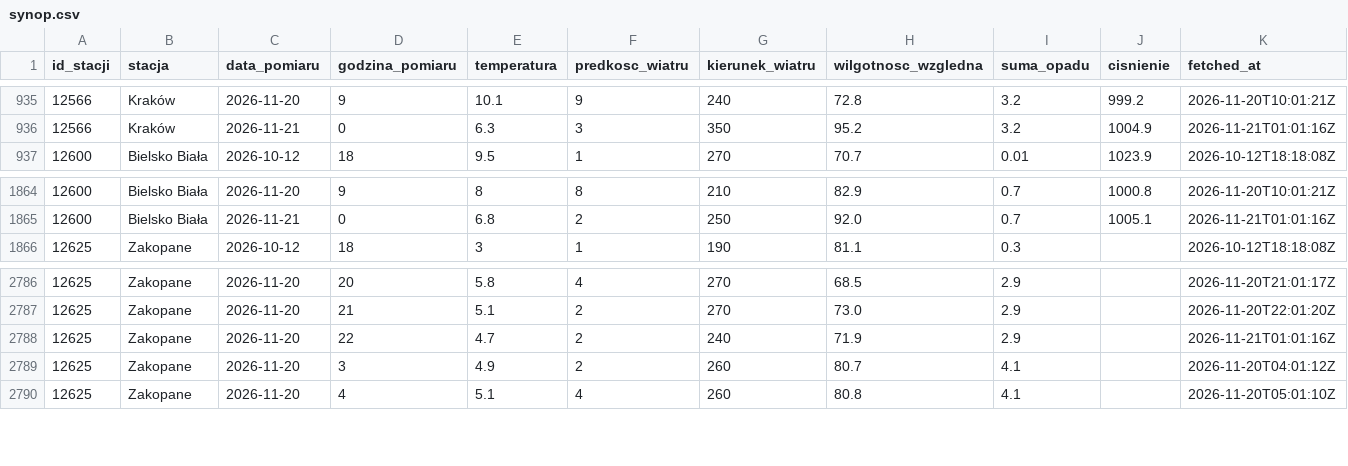
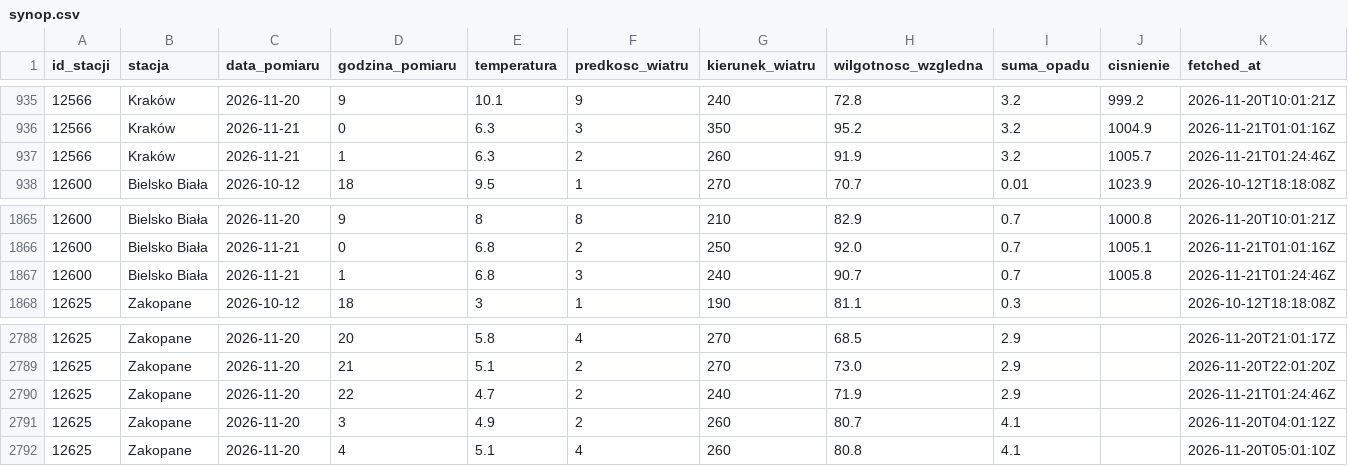
Before and after one commit to Przemsonn05/RiverSense, a CSV file: data/live/synop.csv, drawn as a sheet; only a part is shown, gaps mark what is left out.

Commit message:
dane live 2026-11-21 01:24

```diff
--- a/data/live/synop.csv
+++ b/data/live/synop.csv
@@ -936,2 +936,3 @@ id_stacji,stacja,data_pomiaru,godzina_pomiaru,temperatura,predkosc_wiatru,kierun
 12566,Kraków,2026-11-21,0,6.3,3,350,95.2,3.2,1004.9,2026-11-21T01:01:16Z
+12566,Kraków,2026-11-21,1,6.3,2,260,91.9,3.2,1005.7,2026-11-21T01:24:46Z
 12600,Bielsko Biała,2026-10-12,18,9.5,1,270,70.7,0.01,1023.9,2026-10-12T18:18:08Z
@@ -1865,2 +1866,3 @@ id_stacji,stacja,data_pomiaru,godzina_pomiaru,temperatura,predkosc_wiatru,kierun
 12600,Bielsko Biała,2026-11-21,0,6.8,2,250,92.0,0.7,1005.1,2026-11-21T01:01:16Z
+12600,Bielsko Biała,2026-11-21,1,6.8,3,240,90.7,0.7,1005.8,2026-11-21T01:24:46Z
 12625,Zakopane,2026-10-12,18,3,1,190,81.1,0.3,,2026-10-12T18:18:08Z
@@ -2787,3 +2789,3 @@ id_stacji,stacja,data_pomiaru,godzina_pomiaru,temperatura,predkosc_wiatru,kierun
 12625,Zakopane,2026-11-20,21,5.1,2,270,73.0,2.9,,2026-11-20T22:01:20Z
-12625,Zakopane,2026-11-20,22,4.7,2,240,71.9,2.9,,2026-11-21T01:01:16Z
+12625,Zakopane,2026-11-20,22,4.7,2,240,71.9,2.9,,2026-11-21T01:24:46Z
 12625,Zakopane,2026-11-20,3,4.9,2,260,80.7,4.1,,2026-11-20T04:01:12Z
```
Also changed, not shown: 2 other files.
